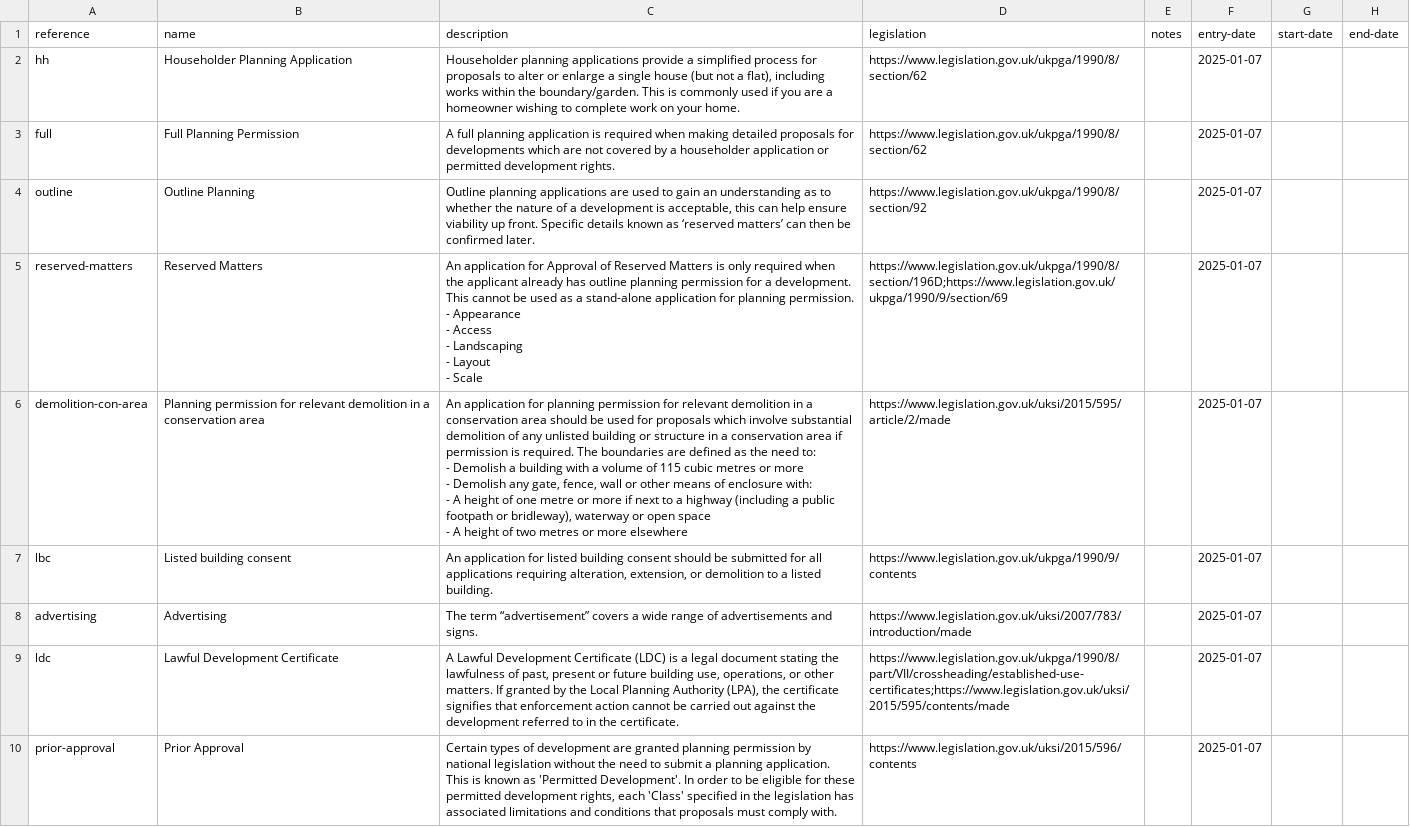
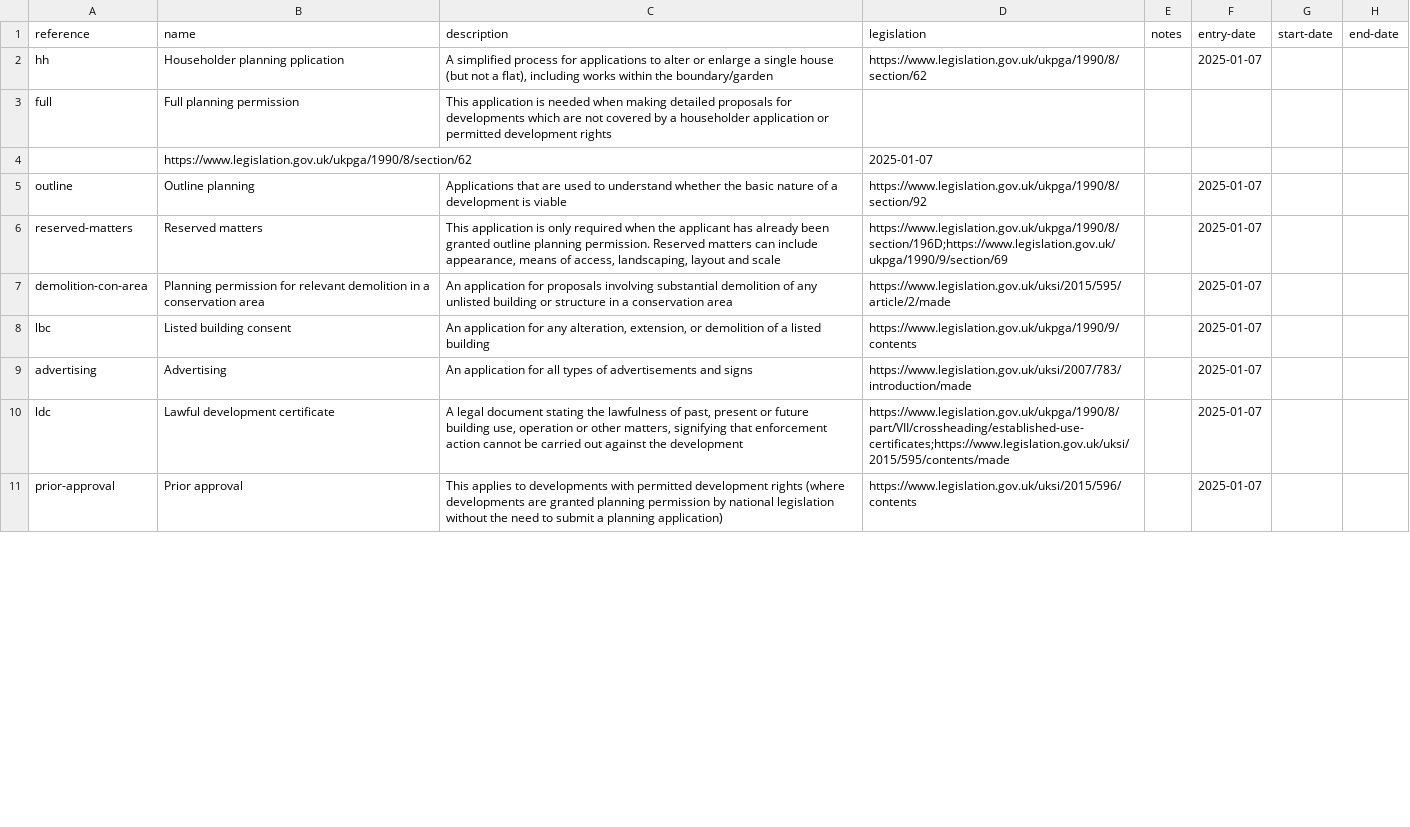
Before and after one commit to digital-land/planning-application-data-specification, a CSV file: data/planning-application-type.csv, drawn as a sheet; only a part is shown; addresses are those after the commit; ↵ is a line break in a cell; the diff covers the shown part only; the diff names each change by its address in the sheet, - before the commit and + after, or states it on an @@ line.

Commit message:
Update planning-application-type.csv
description rewrites

```diff
--- a/data/planning-application-type.csv
+++ b/data/planning-application-type.csv
-B2 (name): Householder Planning Application
+B2 (name): Householder planning pplication
-C2 (description): Householder planning applications provide a simplified process for proposals to alter or enlarge a single house (but not a flat), including works within the boundary/garden. This is commonly used if you are a homeowner wishing to complete work on your home.
+C2 (description): A simplified process for applications to alter or enlarge a single house (but not a flat), including works within the boundary/garden
-B3 (name): Full Planning Permission
+B3 (name): Full planning permission
-C3 (description): A full planning application is required when making detailed proposals for developments which are not covered by a householder application or permitted development rights.
+C3 (description): This application is needed when making detailed proposals for developments which are not covered by a householder application or permitted development rights
-D3 (legislation): https://www.legislation.gov.uk/ukpga/1990/8/section/62
+D3 (legislation): (empty)
-F3 (entry-date): 2025-01-07
+F3 (entry-date): (empty)
+row 4:  | https://www.legislation.gov.uk/ukpga/1990/8/section/62 |  | 2025-01-07
-B5 (name): Outline Planning
+B5 (name): Outline planning
-C5 (description): Outline planning applications are used to gain an understanding as to whether the nature of a development is acceptable, this can help ensure viability up front. Specific details known as ‘reserved matters’ can then be confirmed later.
+C5 (description): Applications that are used to understand whether the basic nature of a development is viable
-B6 (name): Reserved Matters
+B6 (name): Reserved matters
-C6 (description): An application for Approval of Reserved Matters is only required when the applicant already has outline planning permission for a development. This cannot be used as a stand-alone application for planning permission. ↵ - Appearance ↵ - Access ↵ - Landscaping ↵ - Layout ↵ - Scale
+C6 (description): This application is only required when the applicant has already been granted outline planning permission. Reserved matters can include appearance, means of access, landscaping, layout and scale
-C7 (description): …application for planning permission for relevant demolition in a conservation area should be used for proposals which involve substantial demolition of any unlisted building or structure in a conservation area if permission is required. The boundaries are defined as the need to: ↵ - Demolish a building with a volume of 115 cubic metres or more ↵ - Demolish any gate, fence, wall or other means of enclosure with: ↵ - A height of one metre or more if next to a highway (including a public footpath or bridleway), waterway or open space ↵ - A height of two metres or more elsewhere
+C7 (description): …application for proposals involving substantial demolition of any unlisted building or structure in a conservation area
-C8 (description): …application for listed building consent should be submitted for all applications requiring alteration, extension, or demolition to a listed building.
+C8 (description): …application for any alteration, extension, or demolition of a listed building
-C9 (description): The term “advertisement” covers a wide range of advertisements and signs.
+C9 (description): An application for all types of advertisements and signs
-B10 (name): Lawful Development Certificate
+B10 (name): Lawful development certificate
-C10 (description): A Lawful Development Certificate (LDC) is a legal document stating the lawfulness of past, present or future building use, operations, or other matters. If granted by the Local Planning Authority (LPA), the certificate signifies that enforcement action cannot be carried out against the development referred to in the certificate.
+C10 (description): A legal document stating the lawfulness of past, present or future building use, operation or other matters, signifying that enforcement action cannot be carried out against the development
-B11 (name): Prior Approval
+B11 (name): Prior approval
-C11 (description): Certain types of development are granted planning permission by national legislation without the need to submit a planning application. This is known as 'Permitted Development'. In order to be eligible for these permitted development rights, each 'Class' specified in the legislation has associated limitations and conditions that proposals must comply with.
+C11 (description): This applies to developments with permitted development rights (where developments are granted planning permission by national legislation without the need to submit a planning application)
```
Also changed, not shown: 2 added rows and 11 edited cells elsewhere in this file.
